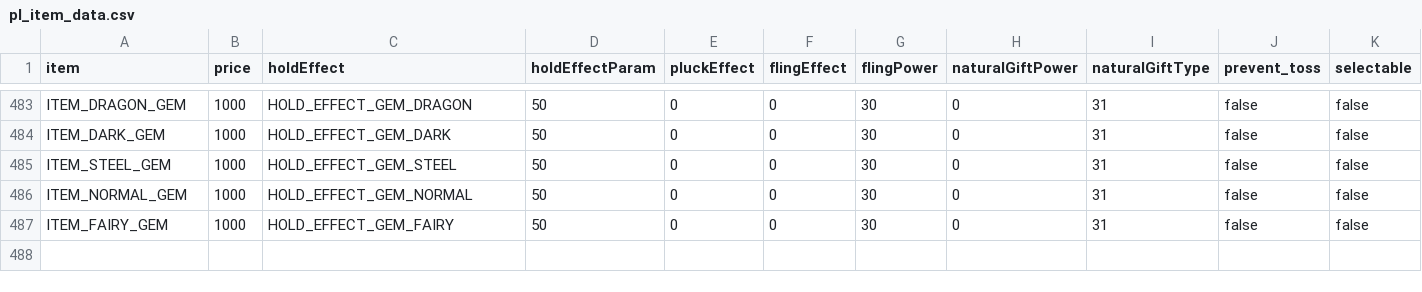
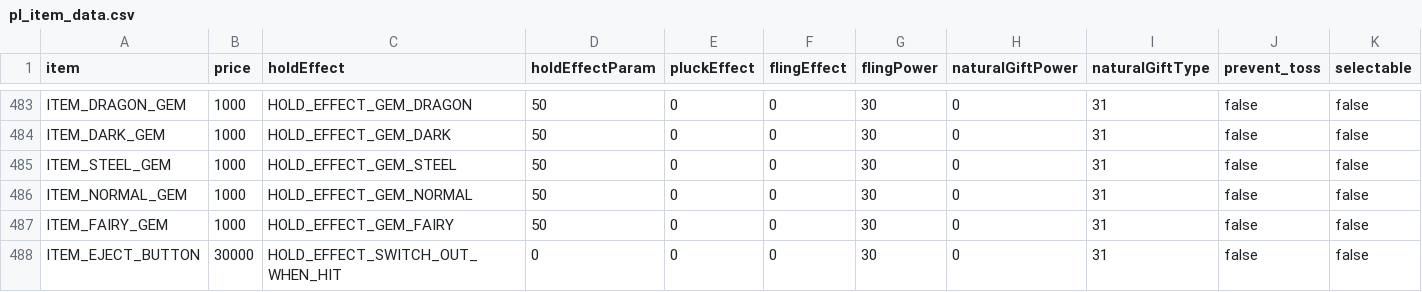
Before and after one commit to sandow977/Tarnished-Platinum, a CSV file: res/items/pl_item_data.csv, drawn as a sheet; only a part is shown, gaps mark what is left out; rows hold the shown columns only; the diff names each change by its address in the sheet, - before the commit and + after, or states it on an @@ line.

Commit message:
fixed gem and eject bugs

```diff
--- a/res/items/pl_item_data.csv
+++ b/res/items/pl_item_data.csv
+row 488: ITEM_EJECT_BUTTON | 30000 | HOLD_EFFECT_SWITCH_OUT_WHEN_HIT | 0 | 0 | 0 | 30 | 0 | 31 | false | false
```
Also changed, not shown: 35 other files.
